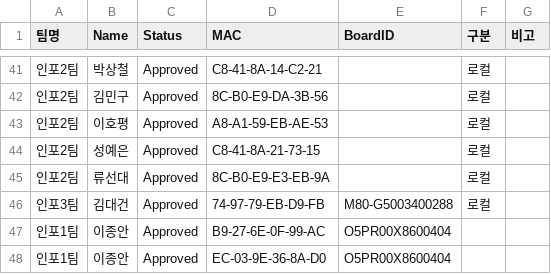
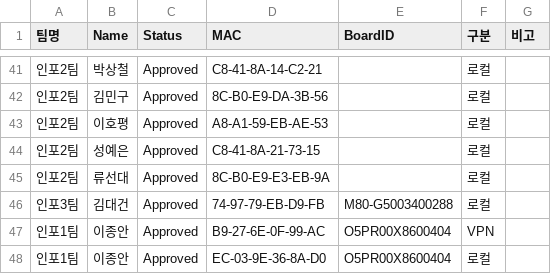
Before and after one commit to scshin8/Qgis, a CSV file: auth_list.csv, drawn as a sheet; only a part is shown, gaps mark what is left out.

Commit message:
Update auth_list.csv

```diff
--- a/auth_list.csv
+++ b/auth_list.csv
@@ -46,3 +46,3 @@
 인포3팀,김대건,Approved,74-97-79-EB-D9-FB,M80-G5003400288,로컬,
-인포1팀,이종안,Approved,B9-27-6E-0F-99-AC,O5PR00X8600404,,
-인포1팀,이종안,Approved,EC-03-9E-36-8A-D0,O5PR00X8600404,,
+인포1팀,이종안,Approved,B9-27-6E-0F-99-AC,O5PR00X8600404,VPN,
+인포1팀,이종안,Approved,EC-03-9E-36-8A-D0,O5PR00X8600404,로컬,
```
